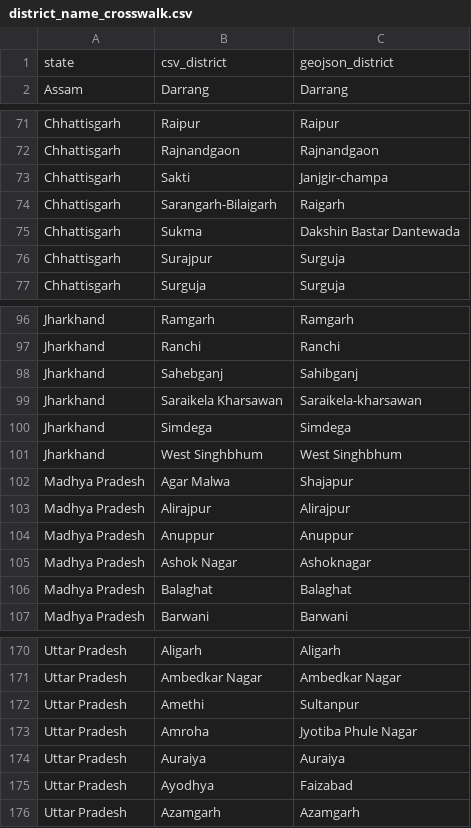
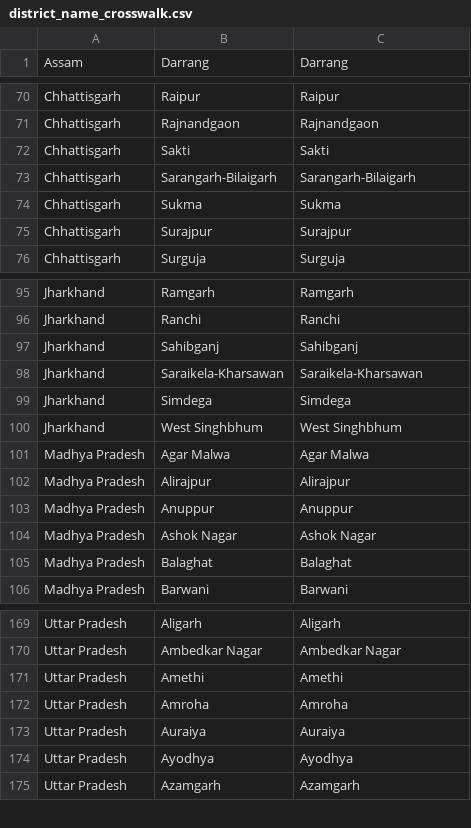
Before and after one commit to srrao87/wee-partner-clf-mapping, a CSV file: data/district_name_crosswalk.csv, drawn as a sheet; only a part is shown, gaps mark what is left out; the diff covers the shown part only.

Commit message:
Update district_name_crosswalk.csv

```diff
--- a/data/district_name_crosswalk.csv
+++ b/data/district_name_crosswalk.csv
@@ -1,2 +1 @@
-  state,csv_district,geojson_district
   Assam,Darrang,Darrang
@@ -72,6 +71,6 @@
   Chhattisgarh,Rajnandgaon,Rajnandgaon
-  Chhattisgarh,Sakti,Janjgir-champa
-  Chhattisgarh,Sarangarh-Bilaigarh,Raigarh
-  Chhattisgarh,Sukma,Dakshin Bastar Dantewada
-  Chhattisgarh,Surajpur,Surguja
+  Chhattisgarh,Sakti,Sakti
+  Chhattisgarh,Sarangarh-Bilaigarh,Sarangarh-Bilaigarh
+  Chhattisgarh,Sukma,Sukma
+  Chhattisgarh,Surajpur,Surajpur
   Chhattisgarh,Surguja,Surguja
@@ -97,10 +96,10 @@
   Jharkhand,Ranchi,Ranchi
-  Jharkhand,Sahebganj,Sahibganj
-  Jharkhand,Saraikela Kharsawan,Saraikela-kharsawan
+  Jharkhand,Sahibganj,Sahibganj
+  Jharkhand,Saraikela-Kharsawan,Saraikela-Kharsawan
   Jharkhand,Simdega,Simdega
   Jharkhand,West Singhbhum,West Singhbhum
-  Madhya Pradesh,Agar Malwa,Shajapur
+  Madhya Pradesh,Agar Malwa,Agar Malwa
   Madhya Pradesh,Alirajpur,Alirajpur
   Madhya Pradesh,Anuppur,Anuppur
-  Madhya Pradesh,Ashok Nagar,Ashoknagar
+  Madhya Pradesh,Ashok Nagar,Ashok Nagar
   Madhya Pradesh,Balaghat,Balaghat
@@ -171,6 +170,6 @@
   Uttar Pradesh,Ambedkar Nagar,Ambedkar Nagar
-  Uttar Pradesh,Amethi,Sultanpur
-  Uttar Pradesh,Amroha,Jyotiba Phule Nagar
+  Uttar Pradesh,Amethi,Amethi
+  Uttar Pradesh,Amroha,Amroha
   Uttar Pradesh,Auraiya,Auraiya
-  Uttar Pradesh,Ayodhya,Faizabad
+  Uttar Pradesh,Ayodhya,Ayodhya
   Uttar Pradesh,Azamgarh,Azamgarh
```
Also changed, not shown: 40 edited cells elsewhere in this file.
